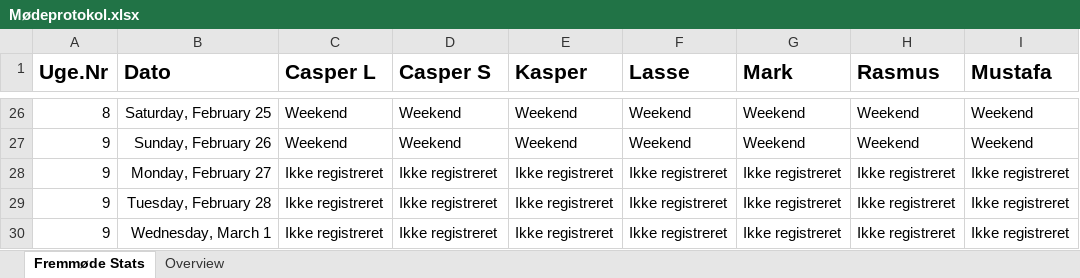
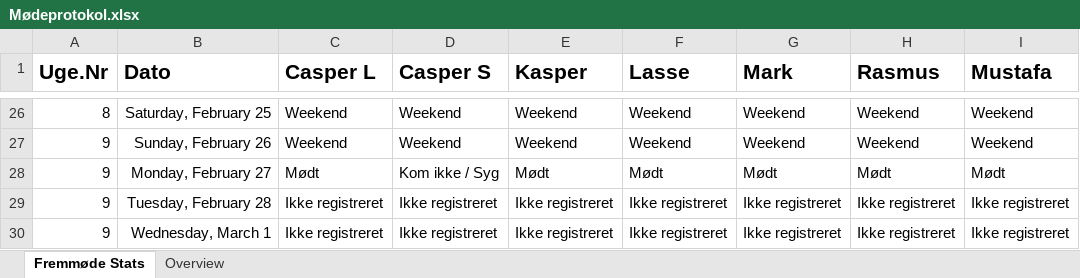
Before and after one commit to RMariegaard/P2, an Excel workbook: Mødeprotokol.xlsx, sheet Fremmøde Stats, drawn as a sheet; only a part is shown, gaps mark what is left out; values as stored, in another font and other column widths than the file's, no borders; conditional formats and table styles not drawn; the diff names each change by its address in the sheet, - before the commit and + after, or states it on an @@ line.

```diff
--- a/Mødeprotokol.xlsx (sheet Fremmøde Stats)
+++ b/Mødeprotokol.xlsx (sheet Fremmøde Stats)
-C28 (Casper L): Ikke registreret
+C28 (Casper L): Mødt
-D28 (Casper S): Ikke registreret
+D28 (Casper S): Kom ikke / Syg
-E28 (Kasper): Ikke registreret
+E28 (Kasper): Mødt
-F28 (Lasse): Ikke registreret
+F28 (Lasse): Mødt
-G28 (Mark): Ikke registreret
+G28 (Mark): Mødt
-H28 (Rasmus): Ikke registreret
+H28 (Rasmus): Mødt
-I28 (Mustafa): Ikke registreret
+I28 (Mustafa): Mødt
```
Also changed, not shown: sheet Overview.
